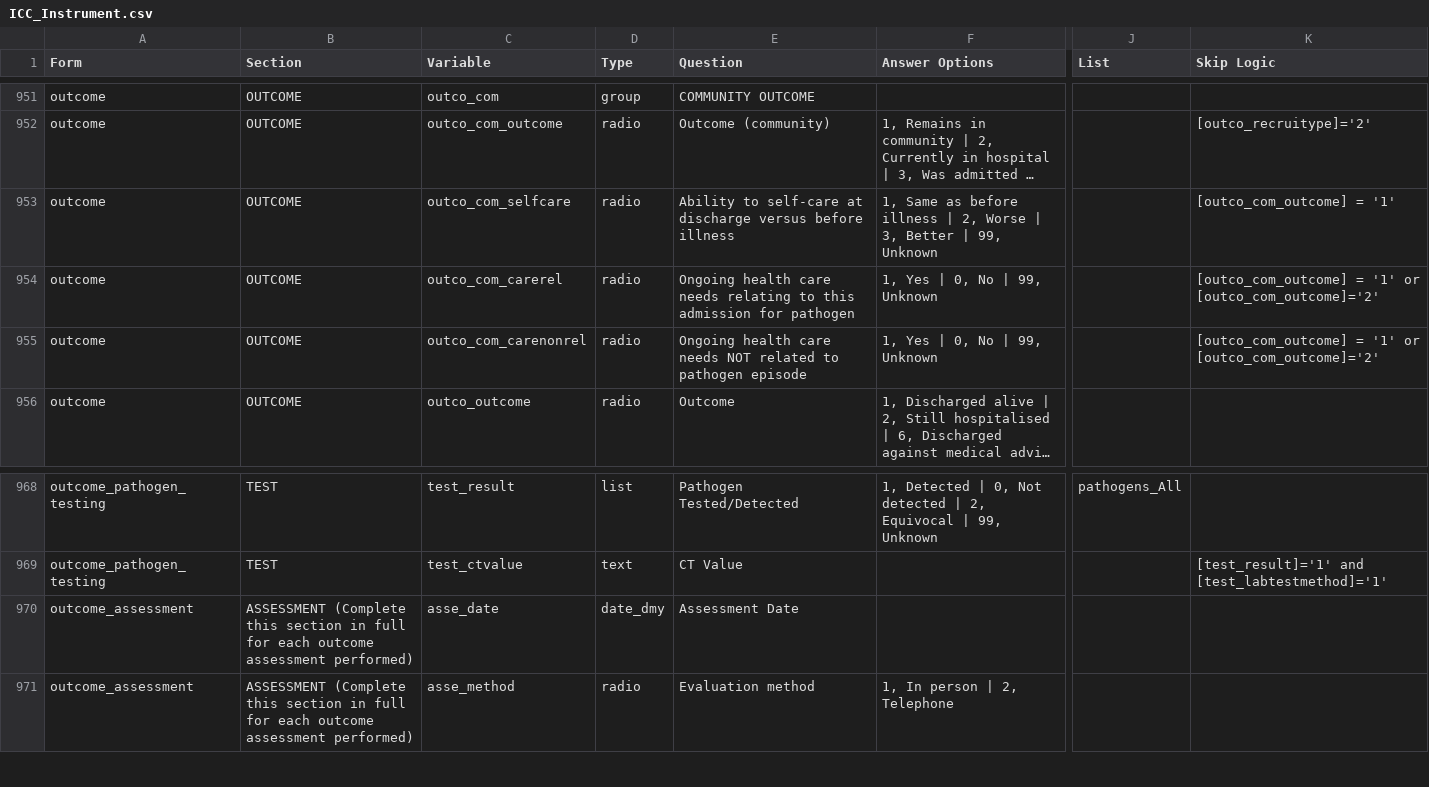
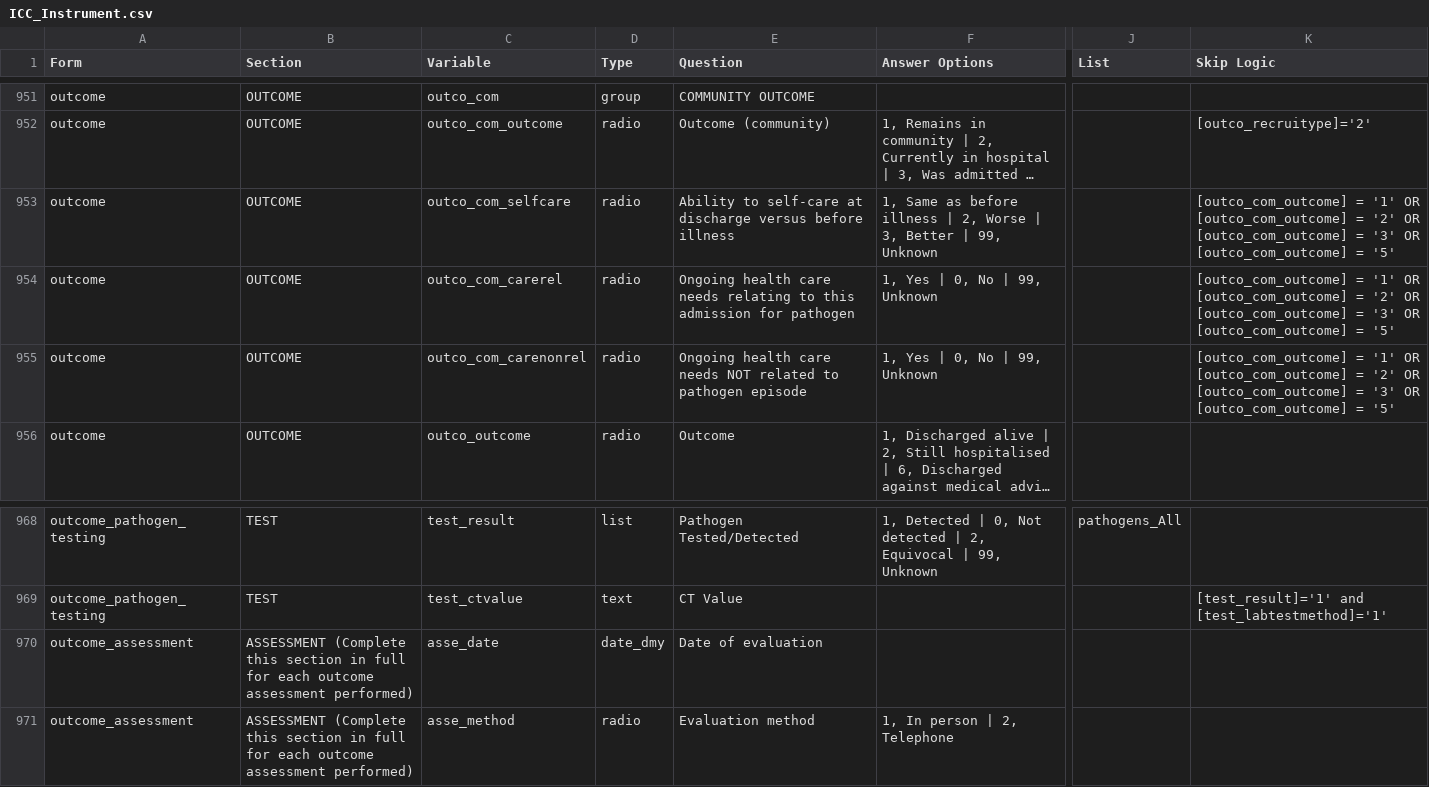
Before and after one commit to EstebanGarciaG/ISARIC_CORE_CRF_test, a CSV file: ICC 1/ICC 1.0.1/ICC_Instrument.csv, drawn as a sheet; only a part is shown, gaps mark what is left out; long unchanged cells end in …; the diff names each change by its address in the sheet, - before the commit and + after, or states it on an @@ line.

Commit message:
Update ICC_Instrument.csv

```diff
--- a/ICC 1/ICC 1.0.1/ICC_Instrument.csv
+++ b/ICC 1/ICC 1.0.1/ICC_Instrument.csv
-K953 (Skip Logic): …= '1'
+K953 (Skip Logic): …= '1' OR [outco_com_outcome] = '2' OR [outco_com_outcome] = '3' OR [outco_com_outcome] = '5'
-K954:K955 (Skip Logic): …= '1' or [outco_com_outcome]='2'
+K954:K955 (Skip Logic): …= '1' OR [outco_com_outcome] = '2' OR [outco_com_outcome] = '3' OR [outco_com_outcome] = '5'
-E970 (Question): Assessment Date
+E970 (Question): Date of evaluation
```
